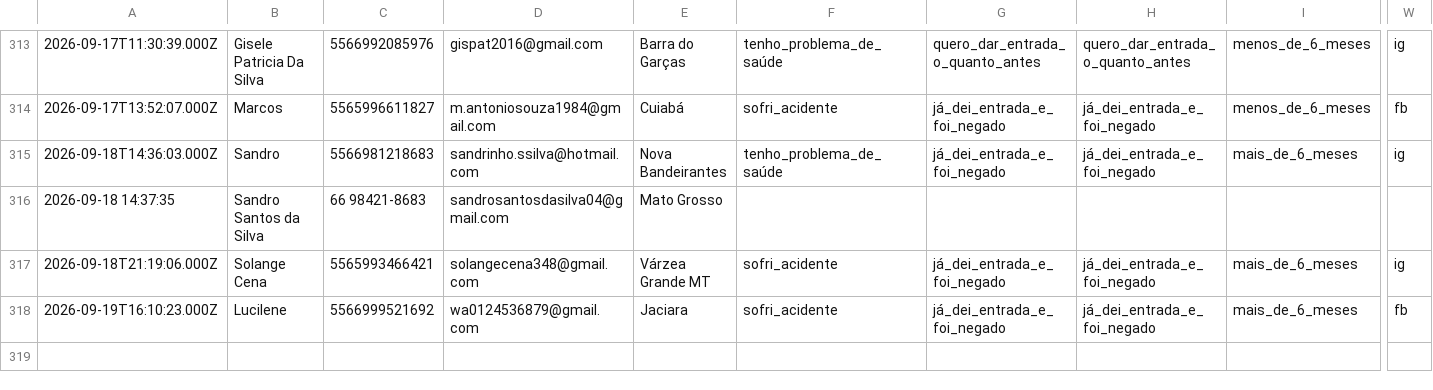
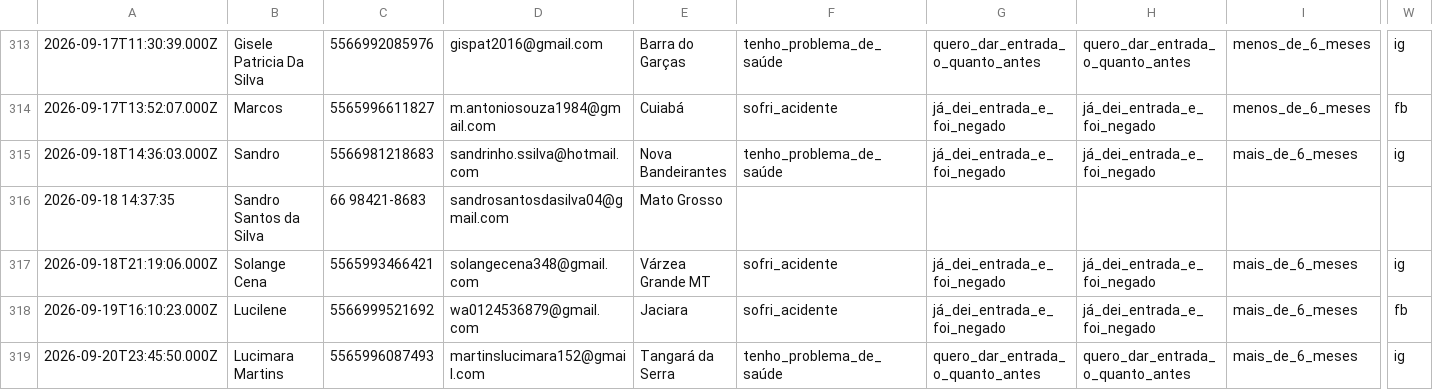
Before and after one commit to juliacostamktdigital-eng/Lps, a CSV file: painel/data/com/FARE1.csv, drawn as a sheet; only a part is shown, gaps mark what is left out; rows hold the shown columns only; the diff names each change by its address in the sheet, - before the commit and + after, or states it on an @@ line.

```diff
--- a/painel/data/com/FARE1.csv
+++ b/painel/data/com/FARE1.csv
+row 319: 2026-09-20T23:45:50.000Z | Lucimara Martins | 5565996087493 | martinslucimara152@gmail.com | Tangará da Serra | tenho_problema_de_saúde | quero_dar_entrada_o_quanto_antes | quero_dar_entrada_o_quanto_antes | mais_de_6_meses | ig
```
Also changed, not shown: painel/data/pace/ACCE.csv, 3 other files.
